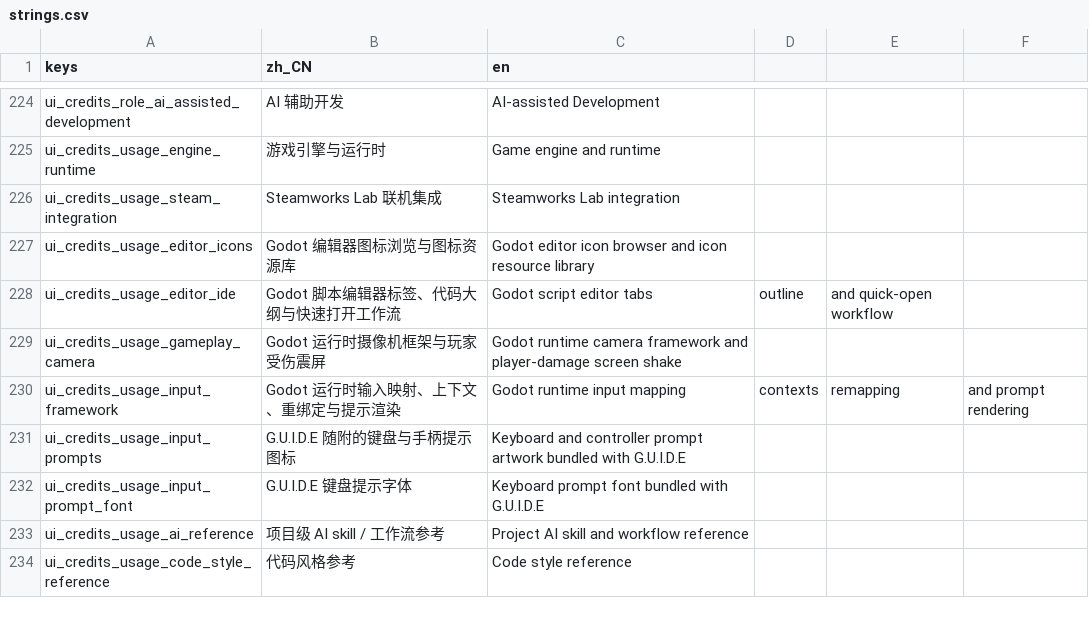
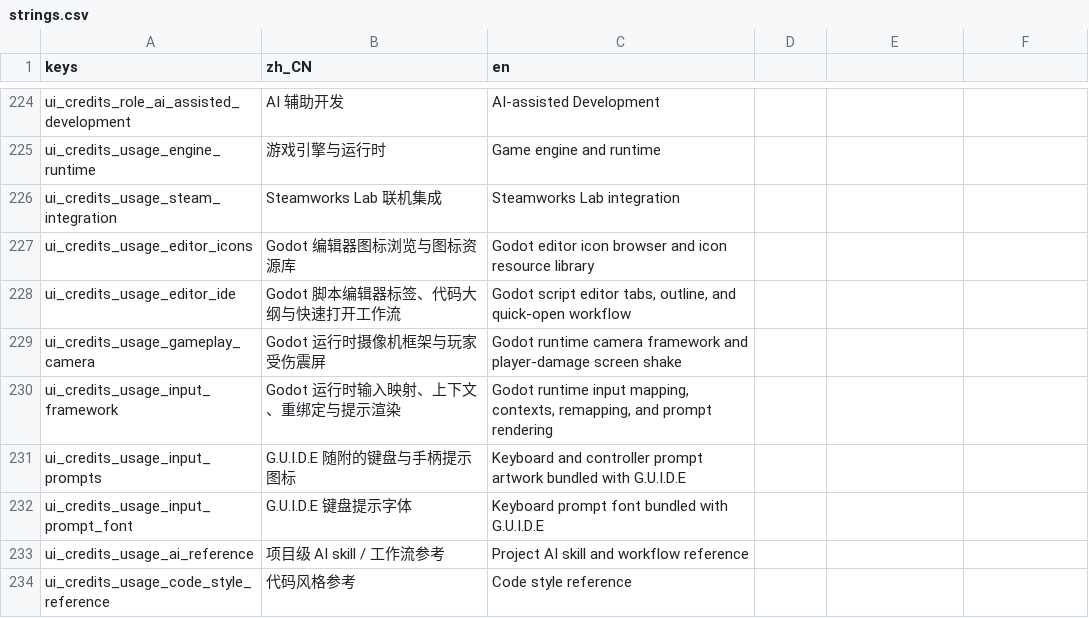
Before and after one commit to AnonNetizen/wasd, a CSV file: client/locale/strings.csv, drawn as a sheet; only a part is shown, gaps mark what is left out.

Commit message:
fix(editor): preserve data table csv content

```diff
--- a/client/locale/strings.csv
+++ b/client/locale/strings.csv
@@ -227,5 +227,5 @@ ui_credits_usage_steam_integration,Steamworks Lab 联机集成,Steamworks Lab in
 ui_credits_usage_editor_icons,Godot 编辑器图标浏览与图标资源库,Godot editor icon browser and icon resource library
-ui_credits_usage_editor_ide,Godot 脚本编辑器标签、代码大纲与快速打开工作流,Godot script editor tabs, outline, and quick-open workflow
+ui_credits_usage_editor_ide,Godot 脚本编辑器标签、代码大纲与快速打开工作流,"Godot script editor tabs, outline, and quick-open workflow"
 ui_credits_usage_gameplay_camera,Godot 运行时摄像机框架与玩家受伤震屏,Godot runtime camera framework and player-damage screen shake
-ui_credits_usage_input_framework,Godot 运行时输入映射、上下文、重绑定与提示渲染,Godot runtime input mapping, contexts, remapping, and prompt rendering
+ui_credits_usage_input_framework,Godot 运行时输入映射、上下文、重绑定与提示渲染,"Godot runtime input mapping, contexts, remapping, and prompt rendering"
 ui_credits_usage_input_prompts,G.U.I.D.E 随附的键盘与手柄提示图标,Keyboard and controller prompt artwork bundled with G.U.I.D.E
```
Also changed, not shown: 4 other files.
